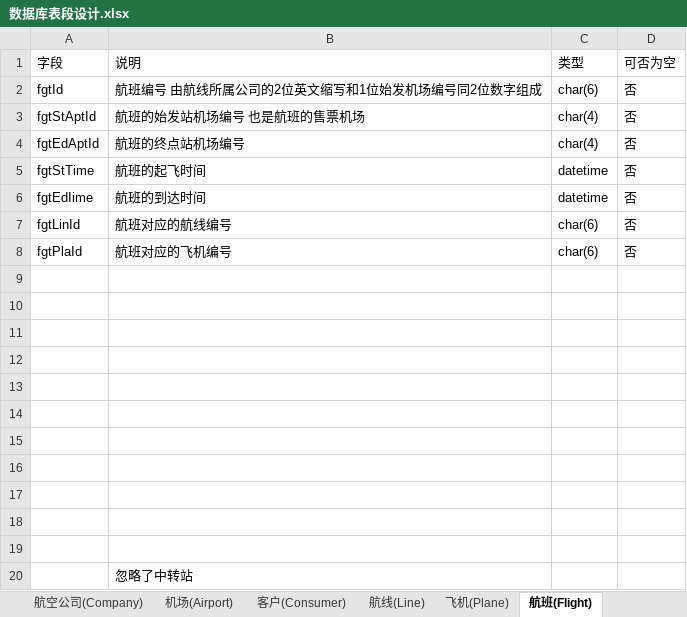
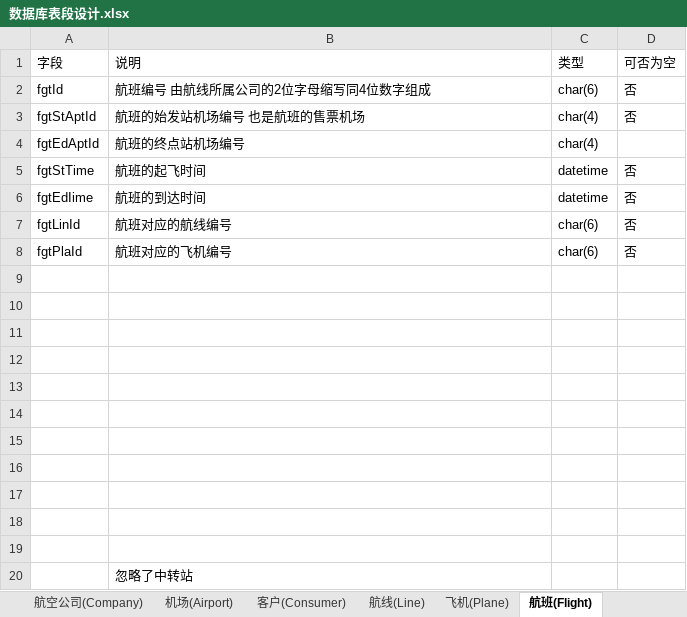
Before and after one commit to VictoryHero/DatabaseHomework, an Excel workbook: 6/数据库表段设计.xlsx, sheet 航班(Flight), drawn as a sheet; values as stored, in another font and other column widths than the file's, no borders; the diff names each change by its address in the sheet, - before the commit and + after, or states it on an @@ line.

```diff
--- a/6/数据库表段设计.xlsx (sheet 航班(Flight))
+++ b/6/数据库表段设计.xlsx (sheet 航班(Flight))
-B2 (说明): 航班编号 由航线所属公司的2位英文缩写和1位始发机场编号同2位数字组成
+B2 (说明): 航班编号 由航线所属公司的2位字母缩写同4位数字组成
-D4 (可否为空): 否
+D4 (可否为空): (empty)
```
Also changed, not shown: sheet 客户订单(Orderinfo), sheet 机票(Ticket), sheet 飞机(Plane), sheet 客户(Consumer), other sheet tabs, 11 other files.
